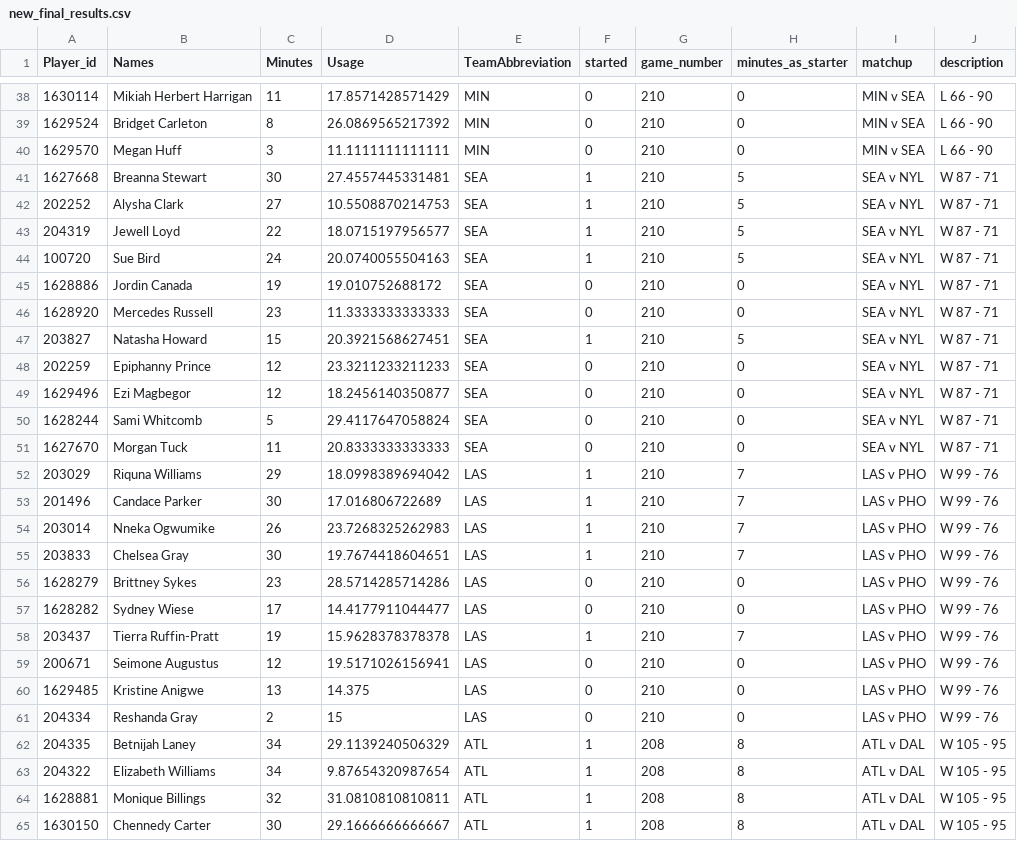
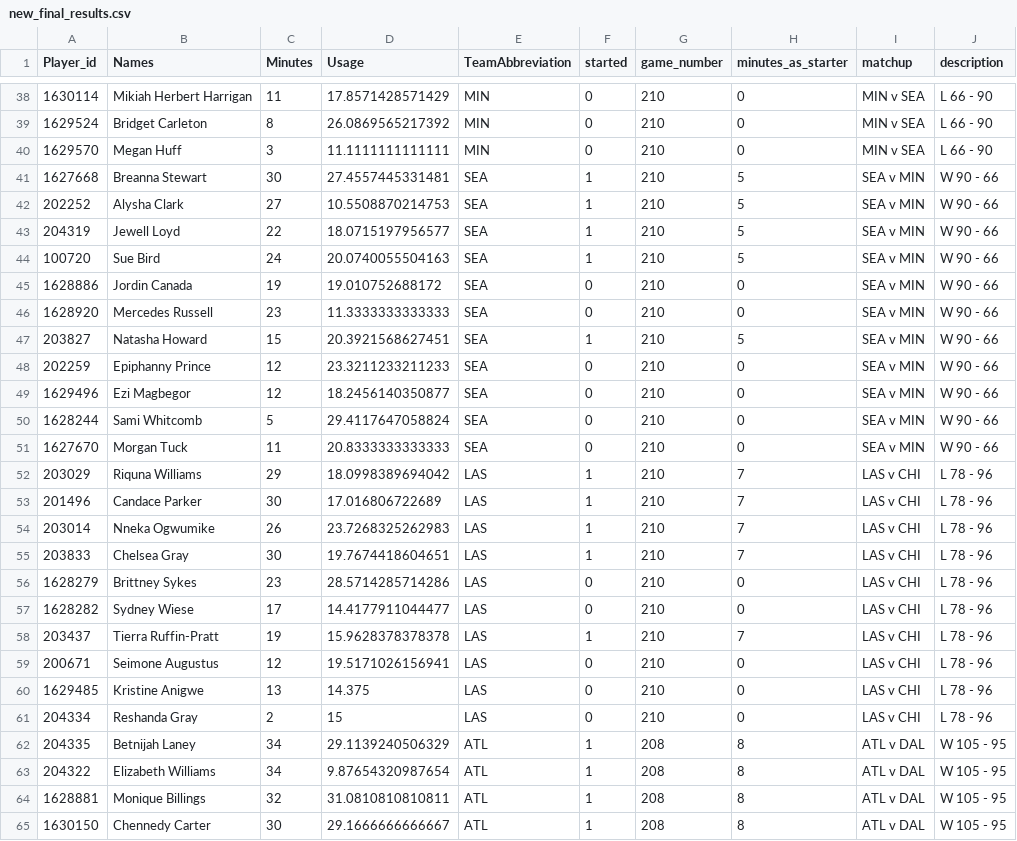
Before and after one commit to eric-thiel/w_mins_matrix, a CSV file: new_final_results.csv, drawn as a sheet; only a part is shown, gaps mark what is left out; the diff covers the shown part only.

```diff
--- a/new_final_results.csv
+++ b/new_final_results.csv
@@ -41,21 +41,21 @@
-1627668,"Breanna Stewart",30,27.4557445331481,"SEA",1,210,"5","SEA  v  NYL","W 87  -  71"
-202252,"Alysha Clark",27,10.5508870214753,"SEA",1,210,"5","SEA  v  NYL","W 87  -  71"
-204319,"Jewell Loyd",22,18.0715197956577,"SEA",1,210,"5","SEA  v  NYL","W 87  -  71"
-100720,"Sue Bird",24,20.0740055504163,"SEA",1,210,"5","SEA  v  NYL","W 87  -  71"
-1628886,"Jordin Canada",19,19.010752688172,"SEA",0,210,"0","SEA  v  NYL","W 87  -  71"
-1628920,"Mercedes Russell",23,11.3333333333333,"SEA",0,210,"0","SEA  v  NYL","W 87  -  71"
-203827,"Natasha Howard",15,20.3921568627451,"SEA",1,210,"5","SEA  v  NYL","W 87  -  71"
-202259,"Epiphanny Prince",12,23.3211233211233,"SEA",0,210,"0","SEA  v  NYL","W 87  -  71"
-1629496,"Ezi Magbegor",12,18.2456140350877,"SEA",0,210,"0","SEA  v  NYL","W 87  -  71"
-1628244,"Sami Whitcomb",5,29.4117647058824,"SEA",0,210,"0","SEA  v  NYL","W 87  -  71"
-1627670,"Morgan Tuck",11,20.8333333333333,"SEA",0,210,"0","SEA  v  NYL","W 87  -  71"
-203029,"Riquna Williams",29,18.0998389694042,"LAS",1,210,"7","LAS  v  PHO","W 99  -  76"
-201496,"Candace Parker",30,17.016806722689,"LAS",1,210,"7","LAS  v  PHO","W 99  -  76"
-203014,"Nneka Ogwumike",26,23.7268325262983,"LAS",1,210,"7","LAS  v  PHO","W 99  -  76"
-203833,"Chelsea Gray",30,19.7674418604651,"LAS",1,210,"7","LAS  v  PHO","W 99  -  76"
-1628279,"Brittney Sykes",23,28.5714285714286,"LAS",0,210,"0","LAS  v  PHO","W 99  -  76"
-1628282,"Sydney Wiese",17,14.4177911044477,"LAS",0,210,"0","LAS  v  PHO","W 99  -  76"
-203437,"Tierra Ruffin-Pratt",19,15.9628378378378,"LAS",1,210,"7","LAS  v  PHO","W 99  -  76"
-200671,"Seimone Augustus",12,19.5171026156941,"LAS",0,210,"0","LAS  v  PHO","W 99  -  76"
-1629485,"Kristine Anigwe",13,14.375,"LAS",0,210,"0","LAS  v  PHO","W 99  -  76"
-204334,"Reshanda Gray",2,15,"LAS",0,210,"0","LAS  v  PHO","W 99  -  76"
+1627668,"Breanna Stewart",30,27.4557445331481,"SEA",1,210,5,"SEA  v  MIN","W  90  -  66"
+202252,"Alysha Clark",27,10.5508870214753,"SEA",1,210,5,"SEA  v  MIN","W  90  -  66"
+204319,"Jewell Loyd",22,18.0715197956577,"SEA",1,210,5,"SEA  v  MIN","W  90  -  66"
+100720,"Sue Bird",24,20.0740055504163,"SEA",1,210,5,"SEA  v  MIN","W  90  -  66"
+1628886,"Jordin Canada",19,19.010752688172,"SEA",0,210,0,"SEA  v  MIN","W  90  -  66"
+1628920,"Mercedes Russell",23,11.3333333333333,"SEA",0,210,0,"SEA  v  MIN","W  90  -  66"
+203827,"Natasha Howard",15,20.3921568627451,"SEA",1,210,5,"SEA  v  MIN","W  90  -  66"
+202259,"Epiphanny Prince",12,23.3211233211233,"SEA",0,210,0,"SEA  v  MIN","W  90  -  66"
+1629496,"Ezi Magbegor",12,18.2456140350877,"SEA",0,210,0,"SEA  v  MIN","W  90  -  66"
+1628244,"Sami Whitcomb",5,29.4117647058824,"SEA",0,210,0,"SEA  v  MIN","W  90  -  66"
+1627670,"Morgan Tuck",11,20.8333333333333,"SEA",0,210,0,"SEA  v  MIN","W  90  -  66"
+203029,"Riquna Williams",29,18.0998389694042,"LAS",1,210,7,"LAS  v  CHI","L  78  -  96"
+201496,"Candace Parker",30,17.016806722689,"LAS",1,210,7,"LAS  v  CHI","L  78  -  96"
+203014,"Nneka Ogwumike",26,23.7268325262983,"LAS",1,210,7,"LAS  v  CHI","L  78  -  96"
+203833,"Chelsea Gray",30,19.7674418604651,"LAS",1,210,7,"LAS  v  CHI","L  78  -  96"
+1628279,"Brittney Sykes",23,28.5714285714286,"LAS",0,210,0,"LAS  v  CHI","L  78  -  96"
+1628282,"Sydney Wiese",17,14.4177911044477,"LAS",0,210,0,"LAS  v  CHI","L  78  -  96"
+203437,"Tierra Ruffin-Pratt",19,15.9628378378378,"LAS",1,210,7,"LAS  v  CHI","L  78  -  96"
+200671,"Seimone Augustus",12,19.5171026156941,"LAS",0,210,0,"LAS  v  CHI","L  78  -  96"
+1629485,"Kristine Anigwe",13,14.375,"LAS",0,210,0,"LAS  v  CHI","L  78  -  96"
+204334,"Reshanda Gray",2,15,"LAS",0,210,0,"LAS  v  CHI","L  78  -  96"
```
Also changed, not shown: 18 edited cells elsewhere in this file, 1 other file.
